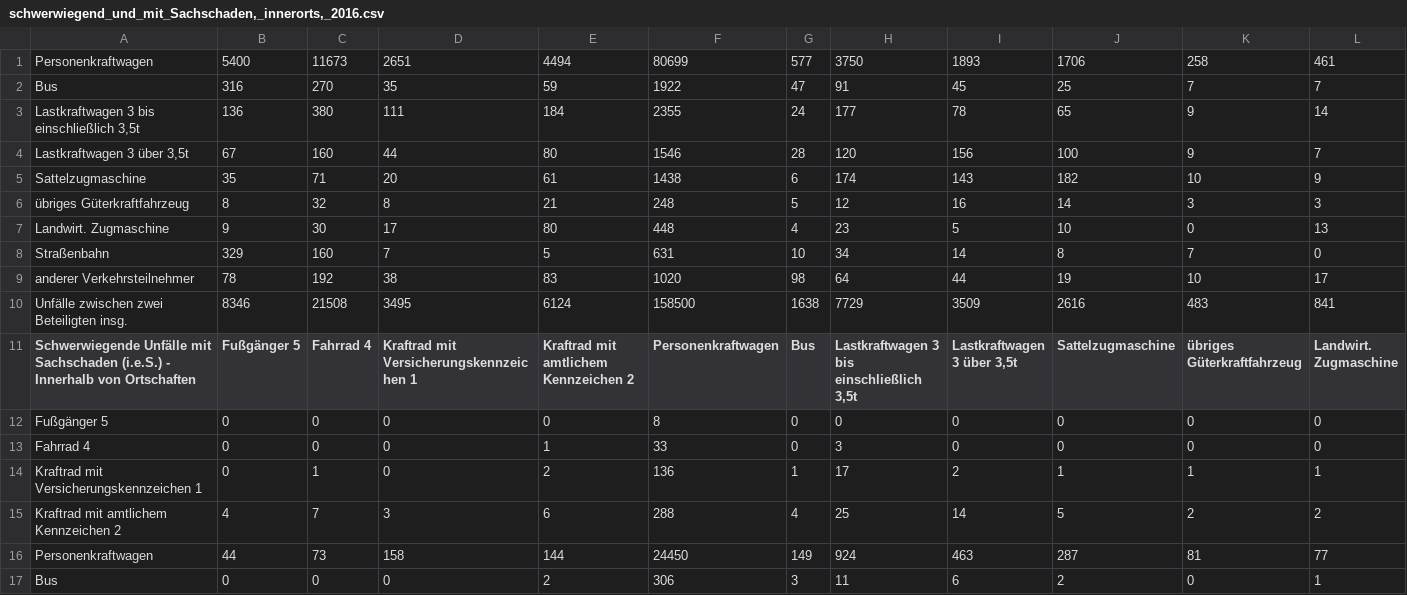
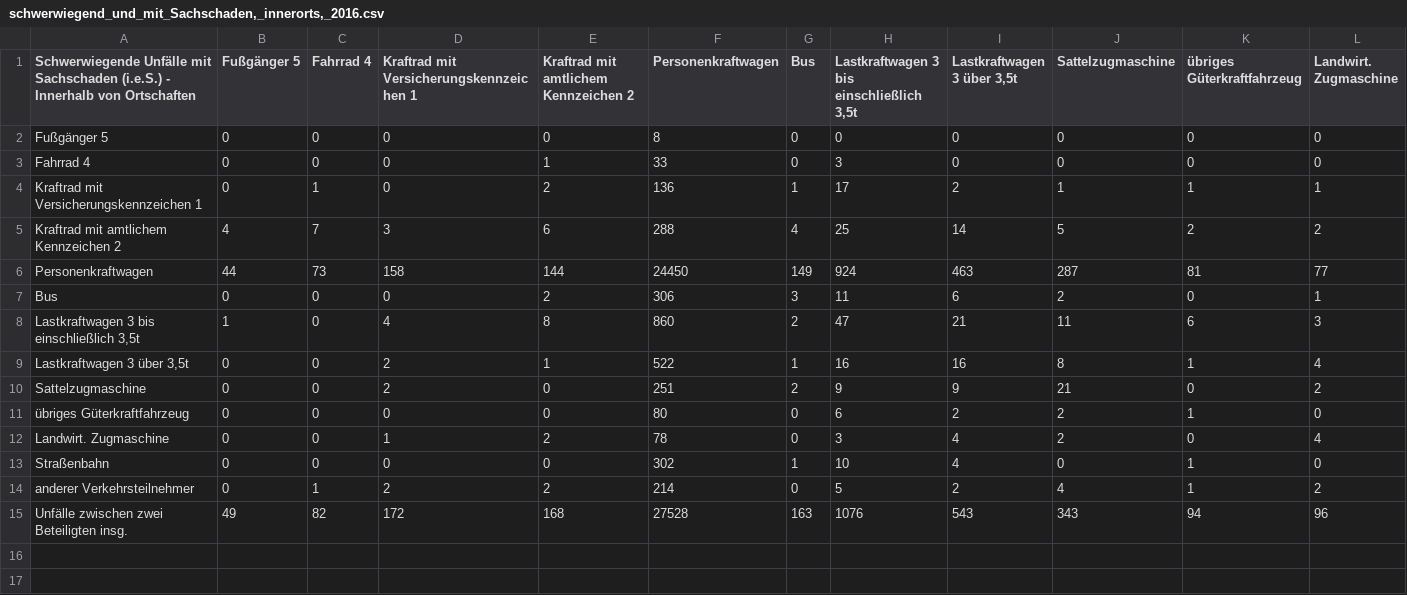
Before and after one commit to das-menschy/verkehrsunfallstatistik_heatmap, a CSV file: Unfälle_nach_-Verursacher_und_-Gegner_-_Tab3.1.1_-_UJ05/09_aufgeteilte_Statistik_Dateien/schwerwiegend_und_mit_Sachschaden/schwerwiegend_und_mit_Sachschaden,_innerorts,_2016.csv, drawn as a sheet; only a part is shown; the shorter side is filled out with more unchanged rows; rows hold the shown columns only; the diff names each change by its address in the sheet, - before the commit and + after, or states it on an @@ line.

```diff
--- a/Unfälle_nach_-Verursacher_und_-Gegner_-_Tab3.1.1_-_UJ05/09_aufgeteilte_Statistik_Dateien/schwerwiegend_und_mit_Sachschaden/schwerwiegend_und_mit_Sachschaden,_innerorts,_2016.csv
+++ b/Unfälle_nach_-Verursacher_und_-Gegner_-_Tab3.1.1_-_UJ05/09_aufgeteilte_Statistik_Dateien/schwerwiegend_und_mit_Sachschaden/schwerwiegend_und_mit_Sachschaden,_innerorts,_2016.csv
-row 1: Personenkraftwagen | 5400 | 11673 | 2651 | 4494 | 80699 | 577 | 3750 | 1893 | 1706 | 258 | 461
-row 2: Bus | 316 | 270 | 35 | 59 | 1922 | 47 | 91 | 45 | 25 | 7 | 7
-row 3: Lastkraftwagen 3 bis einschließlich 3,5t | 136 | 380 | 111 | 184 | 2355 | 24 | 177 | 78 | 65 | 9 | 14
-row 4: Lastkraftwagen 3 über 3,5t | 67 | 160 | 44 | 80 | 1546 | 28 | 120 | 156 | 100 | 9 | 7
-row 5: Sattelzugmaschine | 35 | 71 | 20 | 61 | 1438 | 6 | 174 | 143 | 182 | 10 | 9
-row 6: übriges Güterkraftfahrzeug | 8 | 32 | 8 | 21 | 248 | 5 | 12 | 16 | 14 | 3 | 3
-row 7: Landwirt. Zugmaschine | 9 | 30 | 17 | 80 | 448 | 4 | 23 | 5 | 10 | 0 | 13
-row 8: Straßenbahn | 329 | 160 | 7 | 5 | 631 | 10 | 34 | 14 | 8 | 7 | 0
-row 9: anderer Verkehrsteilnehmer | 78 | 192 | 38 | 83 | 1020 | 98 | 64 | 44 | 19 | 10 | 17
-row 10: Unfälle zwischen zwei Beteiligten insg. | 8346 | 21508 | 3495 | 6124 | 158500 | 1638 | 7729 | 3509 | 2616 | 483 | 841
```
Also changed, not shown: Unfälle_nach_-Verursacher_und_-Gegner_-_Tab3.1.1_-_UJ05/09_aufgeteilte_Statistik_Dateien/schwerwiegend_und_mit_Sachschaden/schwerwiegend_und_mit_Sachschaden,_außerorts,_2014.csv, Unfälle_nach_-Verursacher_und_-Gegner_-_Tab3.1.1_-_UJ05/09_aufgeteilte_Statistik_Dateien/schwerwiegend_und_mit_Sachschaden/schwerwiegend_und_mit_Sachschaden,_außerorts,_2018.csv, 8 other files.
